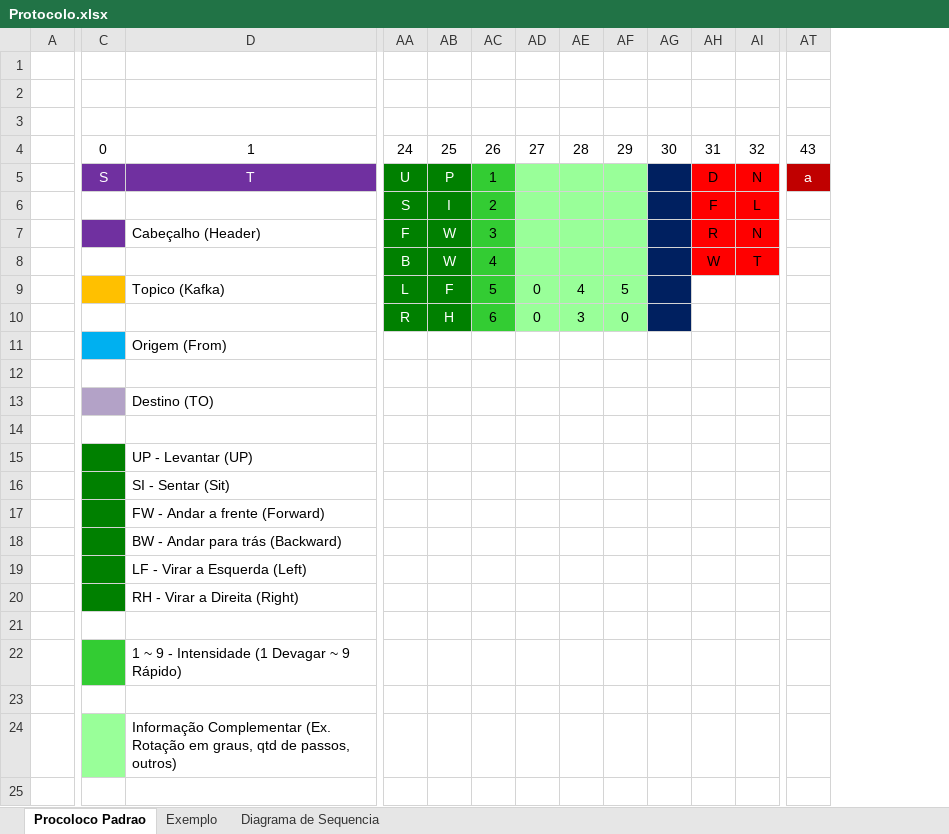
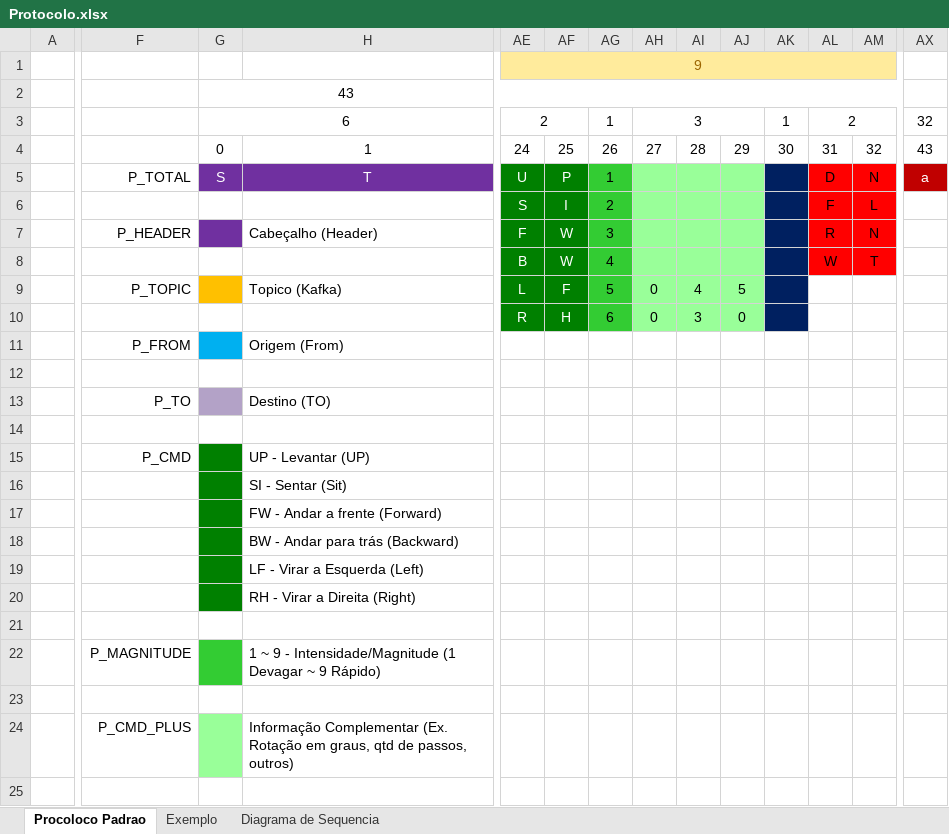
Before and after one commit to stagihotr/stagihotr, an Excel workbook: Time_1/Protocolo/Protocolo.xlsx, sheet Procoloco Padrao, drawn as a sheet; only a part is shown, gaps mark what is left out; values as stored, in another font and other column widths than the file's, no borders; addresses are those after the commit; rows hold the shown columns only; the diff covers the shown part only; the diff names each change by its address in the sheet, - before the commit and + after, or states it on an @@ line.

Commit message:
Acrescentado as informacoes das variaveis do Scade

```diff
--- a/Time_1/Protocolo/Protocolo.xlsx (sheet Procoloco Padrao)
+++ b/Time_1/Protocolo/Protocolo.xlsx (sheet Procoloco Padrao)
+column F, rows 5-24: P_TOTAL |  | P_HEADER |  | P_TOPIC |  | P_FROM |  | P_TO |  | P_CMD |  |  |  |  |  |  | P_MAGNITUDE |  | P_CMD_PLUS
-AE1: (empty)
+AE1: 9
-AE1:AM1 fill: none
+AE1:AM1 fill: #FFEB9C
+AE1:AM1 merged
-G2: (empty)
+G2: 43
+G2:AW2 merged
-row 3: (empty)
+row 3:  |  | 6 |  | 2 |  | 1 | 3 |  |  | 1 | 2 |  | 32
+G3:L3 merged
+AE3:AF3 merged
+AH3:AJ3 merged
+AL3:AM3 merged
+AX3:BB3 merged
-H22: …9 - Intensidade (1 Devagar…
+H22: …9 - Intensidade/Magnitude (1 Devagar…
```
Also changed, not shown: 3 added columns and merged cells elsewhere in this sheet.
